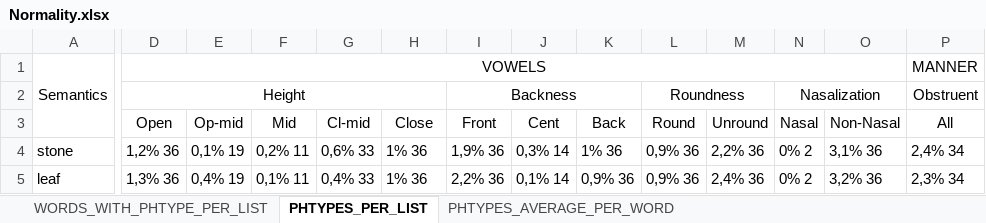
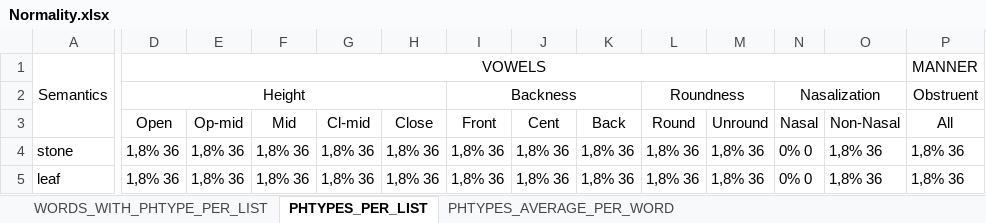
Before and after one commit to a-makarov-alex/phonosemantics.v2, an Excel workbook: src/main/java/output/Normality.xlsx, sheet PHTYPES_PER_LIST, drawn as a sheet; only a part is shown, gaps mark what is left out; values as stored, in another font and other column widths than the file's, no borders; the diff covers the shown part only; the diff names each change by its address in the sheet, - before the commit and + after, or states it on an @@ line.

```diff
--- a/src/main/java/output/Normality.xlsx (sheet PHTYPES_PER_LIST)
+++ b/src/main/java/output/Normality.xlsx (sheet PHTYPES_PER_LIST)
-D4 (Open): 1,2% 36
+D4 (Open): 1,8% 36
-E4 (Op-mid): 0,1% 19
+E4 (Op-mid): 1,8% 36
-F4 (Mid): 0,2% 11
+F4 (Mid): 1,8% 36
-G4 (Cl-mid): 0,6% 33
+G4 (Cl-mid): 1,8% 36
-H4:H5 (Close): 1% 36
+H4:H5 (Close): 1,8% 36
-I4 (Front): 1,9% 36
+I4 (Front): 1,8% 36
-J4 (Cent): 0,3% 14
+J4 (Cent): 1,8% 36
-K4 (Back): 1% 36
+K4 (Back): 1,8% 36
-L4:L5 (Round): 0,9% 36
+L4:L5 (Round): 1,8% 36
-M4 (Unround): 2,2% 36
+M4 (Unround): 1,8% 36
-N4:N5 (Nasal): 0% 2
+N4:N5 (Nasal): 0% 0
-O4 (Non-Nasal): 3,1% 36
+O4 (Non-Nasal): 1,8% 36
-P4 (All): 2,4% 34
+P4 (All): 1,8% 36
-D5 (Open): 1,3% 36
+D5 (Open): 1,8% 36
-E5 (Op-mid): 0,4% 19
+E5 (Op-mid): 1,8% 36
-F5 (Mid): 0,1% 11
+F5 (Mid): 1,8% 36
-G5 (Cl-mid): 0,4% 33
+G5 (Cl-mid): 1,8% 36
-I5 (Front): 2,2% 36
+I5 (Front): 1,8% 36
-J5 (Cent): 0,1% 14
+J5 (Cent): 1,8% 36
-K5 (Back): 0,9% 36
+K5 (Back): 1,8% 36
-M5 (Unround): 2,4% 36
+M5 (Unround): 1,8% 36
-O5 (Non-Nasal): 3,2% 36
+O5 (Non-Nasal): 1,8% 36
-P5 (All): 2,3% 34
+P5 (All): 1,8% 36
```
Also changed, not shown: 178 edited cells elsewhere in this sheet, sheet PHTYPES_AVERAGE_PER_WORD, sheet WORDS_WITH_PHTYPE_PER_LIST, 25 other files.
